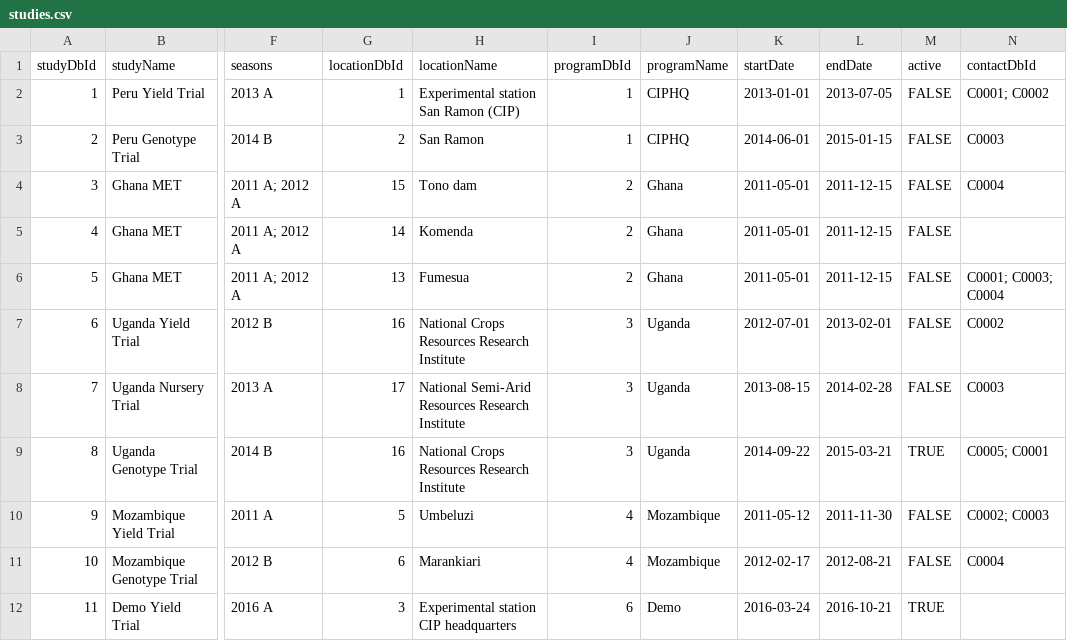
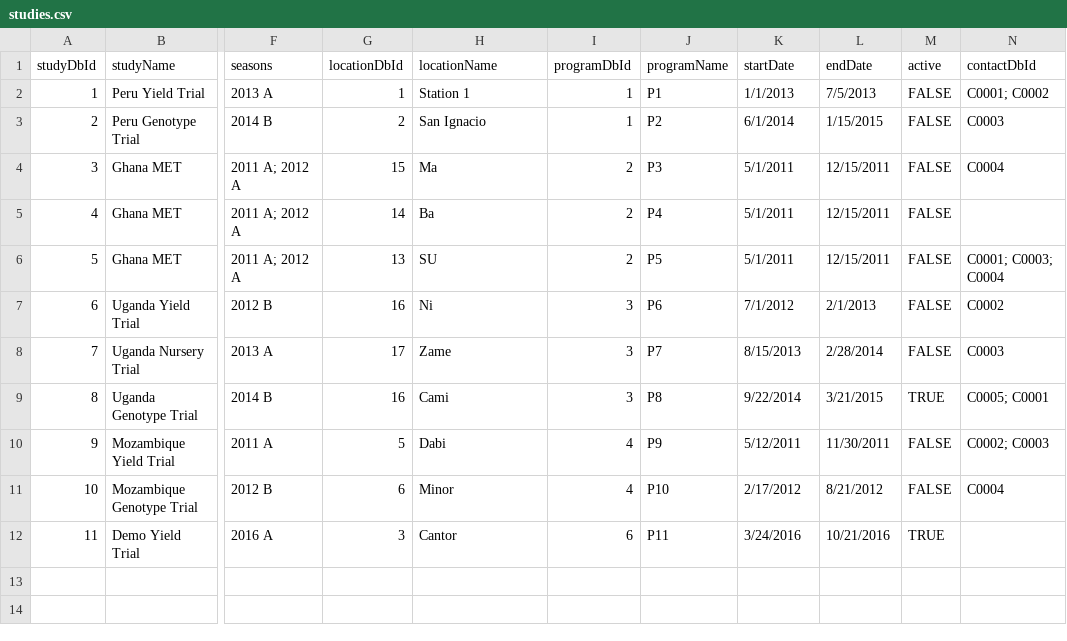
Before and after one commit to CIP-RIU/brapiTS, a CSV file: inst/apps/brapi/data/studies.csv, drawn as a sheet; only a part is shown, gaps mark what is left out; the diff names each change by its address in the sheet, - before the commit and + after, or states it on an @@ line.

Commit message:
updating formats and using fake names

```diff
--- a/inst/apps/brapi/data/studies.csv
+++ b/inst/apps/brapi/data/studies.csv
-H2 (locationName): Experimental station San Ramon (CIP)
+H2 (locationName): Station 1
-J2 (programName): CIPHQ
+J2 (programName): P1
-K2 (startDate): 2013-01-01
+K2 (startDate): 1/1/2013
-L2 (endDate): 2013-07-05
+L2 (endDate): 7/5/2013
-H3 (locationName): San Ramon
+H3 (locationName): San Ignacio
-J3 (programName): CIPHQ
+J3 (programName): P2
-K3 (startDate): 2014-06-01
+K3 (startDate): 6/1/2014
-L3 (endDate): 2015-01-15
+L3 (endDate): 1/15/2015
-H4 (locationName): Tono dam
+H4 (locationName): Ma
-J4 (programName): Ghana
+J4 (programName): P3
-K4:K6 (startDate): 2011-05-01
+K4:K6 (startDate): 5/1/2011
-L4:L6 (endDate): 2011-12-15
+L4:L6 (endDate): 12/15/2011
-H5 (locationName): Komenda
+H5 (locationName): Ba
-J5 (programName): Ghana
+J5 (programName): P4
-H6 (locationName): Fumesua
+H6 (locationName): SU
-J6 (programName): Ghana
+J6 (programName): P5
-H7 (locationName): National Crops Resources Research Institute
+H7 (locationName): Ni
-J7 (programName): Uganda
+J7 (programName): P6
-K7 (startDate): 2012-07-01
+K7 (startDate): 7/1/2012
-L7 (endDate): 2013-02-01
+L7 (endDate): 2/1/2013
-H8 (locationName): National Semi-Arid Resources Research Institute
+H8 (locationName): Zame
-J8 (programName): Uganda
+J8 (programName): P7
-K8 (startDate): 2013-08-15
+K8 (startDate): 8/15/2013
-L8 (endDate): 2014-02-28
+L8 (endDate): 2/28/2014
-H9 (locationName): National Crops Resources Research Institute
+H9 (locationName): Cami
-J9 (programName): Uganda
+J9 (programName): P8
-K9 (startDate): 2014-09-22
+K9 (startDate): 9/22/2014
-L9 (endDate): 2015-03-21
+L9 (endDate): 3/21/2015
-H10 (locationName): Umbeluzi
+H10 (locationName): Dabi
-J10 (programName): Mozambique
+J10 (programName): P9
-K10 (startDate): 2011-05-12
+K10 (startDate): 5/12/2011
-L10 (endDate): 2011-11-30
+L10 (endDate): 11/30/2011
-H11 (locationName): Marankiari
+H11 (locationName): Minor
-J11 (programName): Mozambique
+J11 (programName): P10
-K11 (startDate): 2012-02-17
+K11 (startDate): 2/17/2012
-L11 (endDate): 2012-08-21
+L11 (endDate): 8/21/2012
-H12 (locationName): Experimental station CIP headquarters
+H12 (locationName): Cantor
-J12 (programName): Demo
+J12 (programName): P11
-K12 (startDate): 2016-03-24
+K12 (startDate): 3/24/2016
-L12 (endDate): 2016-10-21
+L12 (endDate): 10/21/2016
```
Also changed, not shown: inst/apps/brapi/data/calls.csv, inst/apps/brapi/data/germplasm-search.csv, 15 other files.
